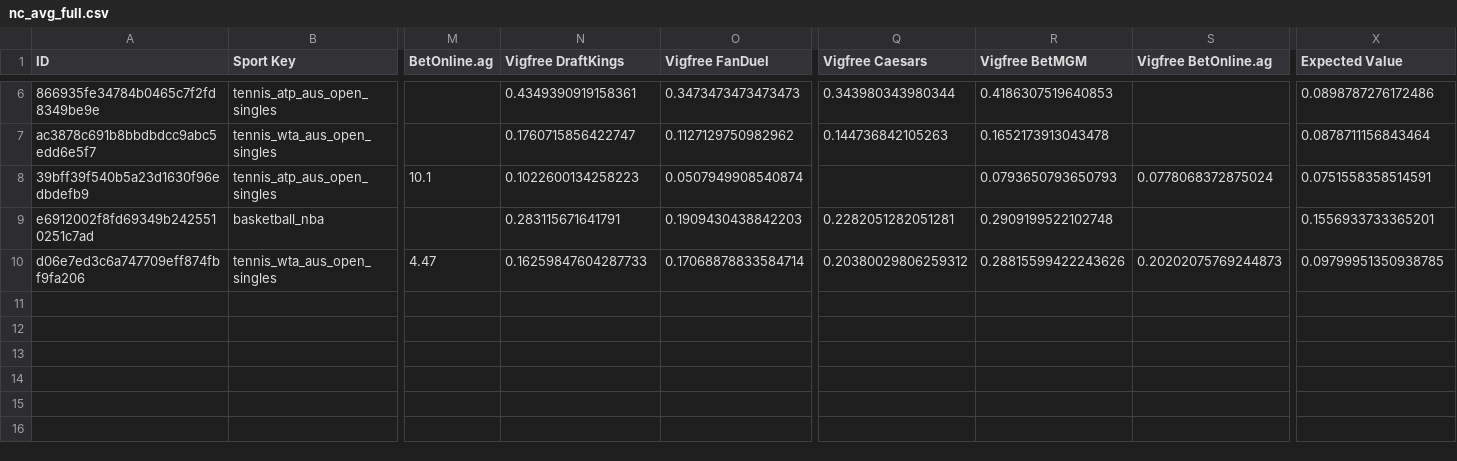
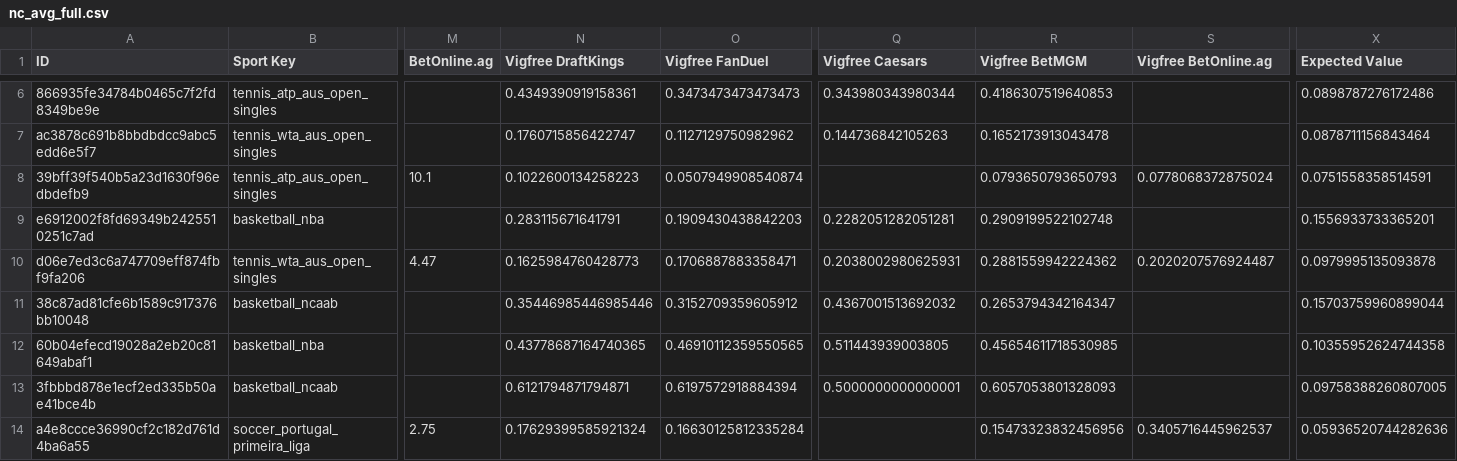
Before and after one commit to aqsmith02/paper-betting-tracker, a CSV file: data/nc_avg_full.csv, drawn as a sheet; only a part is shown, gaps mark what is left out; rows hold the shown columns only; the diff names each change by its address in the sheet, - before the commit and + after, or states it on an @@ line.

```diff
--- a/data/nc_avg_full.csv
+++ b/data/nc_avg_full.csv
-N10 (Vigfree DraftKings): 0.16259847604287733
+N10 (Vigfree DraftKings): 0.1625984760428773
-O10 (Vigfree FanDuel): 0.17068878833584714
+O10 (Vigfree FanDuel): 0.1706887883358471
-Q10 (Vigfree Caesars): 0.20380029806259312
+Q10 (Vigfree Caesars): 0.2038002980625931
-R10 (Vigfree BetMGM): 0.28815599422243626
+R10 (Vigfree BetMGM): 0.2881559942224362
-S10 (Vigfree BetOnline.ag): 0.20202075769244873
+S10 (Vigfree BetOnline.ag): 0.2020207576924487
-X10 (Expected Value): 0.09799951350938785
+X10 (Expected Value): 0.0979995135093878
+row 11: 38c87ad81cfe6b1589c917376bb10048 | basketball_ncaab |  | 0.35446985446985446 | 0.3152709359605912 | 0.4367001513692032 | 0.2653794342164347 |  | 0.15703759960899044
+row 12: 60b04efecd19028a2eb20c81649abaf1 | basketball_nba |  | 0.43778687164740365 | 0.46910112359550565 | 0.511443939003805 | 0.45654611718530985 |  | 0.10355952624744358
+row 13: 3fbbbd878e1ecf2ed335b50ae41bce4b | basketball_ncaab |  | 0.6121794871794871 | 0.6197572918884394 | 0.5000000000000001 | 0.6057053801328093 |  | 0.09758388260807005
+row 14: a4e8ccce36990cf2c182d761d4ba6a55 | soccer_portugal_primeira_liga | 2.75 | 0.17629399585921324 | 0.16630125812335284 |  | 0.15473323832456956 | 0.3405716445962537 | 0.05936520744282636
```
Also changed, not shown: data/nc_avg_minimal.csv, data/nc_mod_zscore_full.csv, 3 other files.
